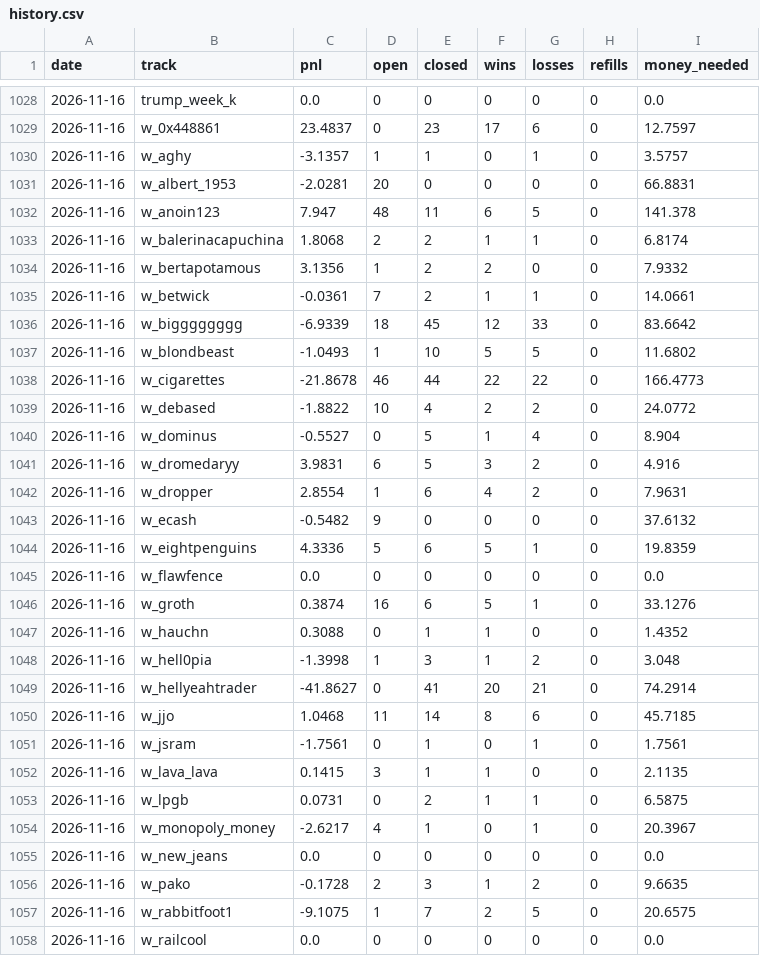
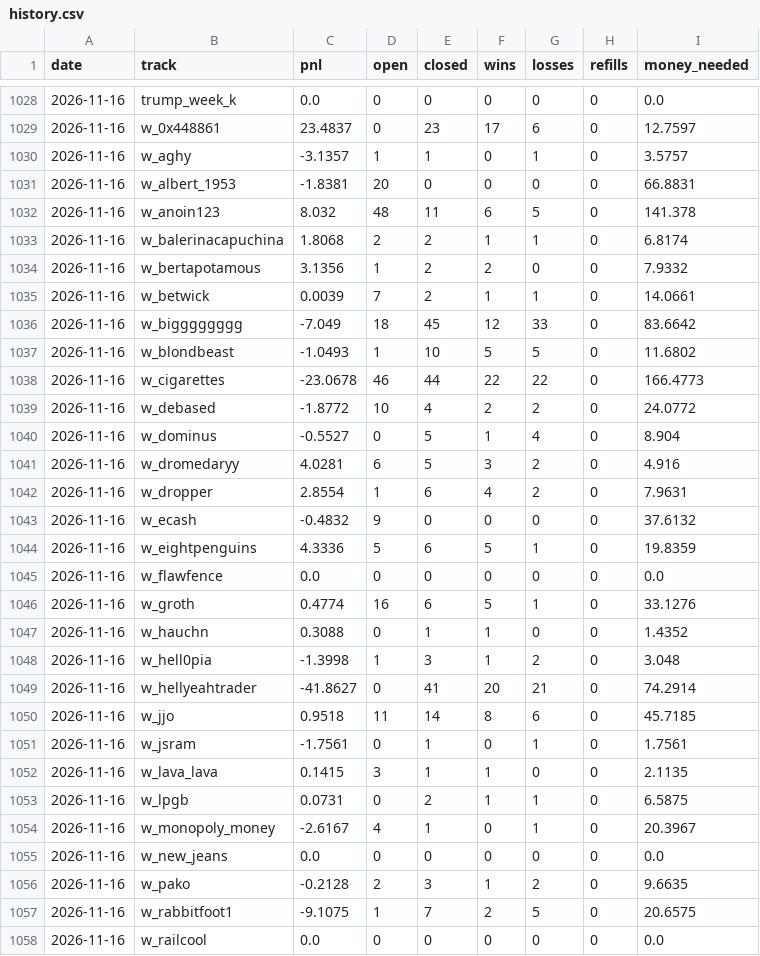
Before and after one commit to palsk1/poly-paper-bot, a CSV file: state/history.csv, drawn as a sheet; only a part is shown, gaps mark what is left out; the diff covers the shown part only.

```diff
--- a/state/history.csv
+++ b/state/history.csv
@@ -1030,18 +1030,18 @@ date,track,pnl,open,closed,wins,losses,refills,money_needed
 2026-11-16,w_aghy,-3.1357,1,1,0,1,0,3.5757
-2026-11-16,w_albert_1953,-2.0281,20,0,0,0,0,66.8831
-2026-11-16,w_anoin123,7.947,48,11,6,5,0,141.378
+2026-11-16,w_albert_1953,-1.8381,20,0,0,0,0,66.8831
+2026-11-16,w_anoin123,8.032,48,11,6,5,0,141.378
 2026-11-16,w_balerinacapuchina,1.8068,2,2,1,1,0,6.8174
 2026-11-16,w_bertapotamous,3.1356,1,2,2,0,0,7.9332
-2026-11-16,w_betwick,-0.0361,7,2,1,1,0,14.0661
-2026-11-16,w_bigggggggg,-6.9339,18,45,12,33,0,83.6642
+2026-11-16,w_betwick,0.0039,7,2,1,1,0,14.0661
+2026-11-16,w_bigggggggg,-7.049,18,45,12,33,0,83.6642
 2026-11-16,w_blondbeast,-1.0493,1,10,5,5,0,11.6802
-2026-11-16,w_cigarettes,-21.8678,46,44,22,22,0,166.4773
-2026-11-16,w_debased,-1.8822,10,4,2,2,0,24.0772
+2026-11-16,w_cigarettes,-23.0678,46,44,22,22,0,166.4773
+2026-11-16,w_debased,-1.8772,10,4,2,2,0,24.0772
 2026-11-16,w_dominus,-0.5527,0,5,1,4,0,8.904
-2026-11-16,w_dromedaryy,3.9831,6,5,3,2,0,4.916
+2026-11-16,w_dromedaryy,4.0281,6,5,3,2,0,4.916
 2026-11-16,w_dropper,2.8554,1,6,4,2,0,7.9631
-2026-11-16,w_ecash,-0.5482,9,0,0,0,0,37.6132
+2026-11-16,w_ecash,-0.4832,9,0,0,0,0,37.6132
 2026-11-16,w_eightpenguins,4.3336,5,6,5,1,0,19.8359
 2026-11-16,w_flawfence,0.0,0,0,0,0,0,0.0
-2026-11-16,w_groth,0.3874,16,6,5,1,0,33.1276
+2026-11-16,w_groth,0.4774,16,6,5,1,0,33.1276
 2026-11-16,w_hauchn,0.3088,0,1,1,0,0,1.4352
@@ -1049,3 +1049,3 @@ date,track,pnl,open,closed,wins,losses,refills,money_needed
 2026-11-16,w_hellyeahtrader,-41.8627,0,41,20,21,0,74.2914
-2026-11-16,w_jjo,1.0468,11,14,8,6,0,45.7185
+2026-11-16,w_jjo,0.9518,11,14,8,6,0,45.7185
 2026-11-16,w_jsram,-1.7561,0,1,0,1,0,1.7561
@@ -1053,5 +1053,5 @@ date,track,pnl,open,closed,wins,losses,refills,money_needed
 2026-11-16,w_lpgb,0.0731,0,2,1,1,0,6.5875
-2026-11-16,w_monopoly_money,-2.6217,4,1,0,1,0,20.3967
+2026-11-16,w_monopoly_money,-2.6167,4,1,0,1,0,20.3967
 2026-11-16,w_new_jeans,0.0,0,0,0,0,0,0.0
-2026-11-16,w_pako,-0.1728,2,3,1,2,0,9.6635
+2026-11-16,w_pako,-0.2128,2,3,1,2,0,9.6635
 2026-11-16,w_rabbitfoot1,-9.1075,1,7,2,5,0,20.6575
```
Also changed, not shown: 98 edited cells elsewhere in this file, 10 other files.
